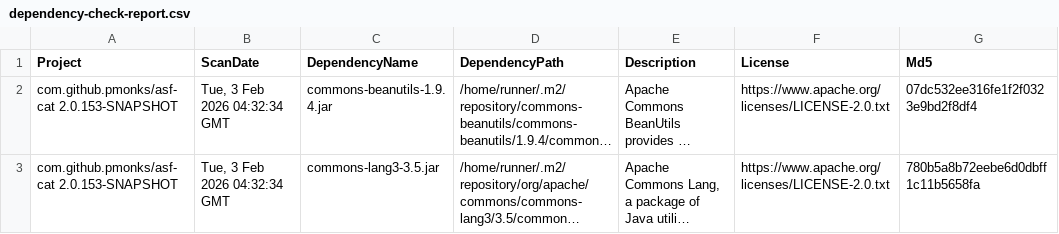
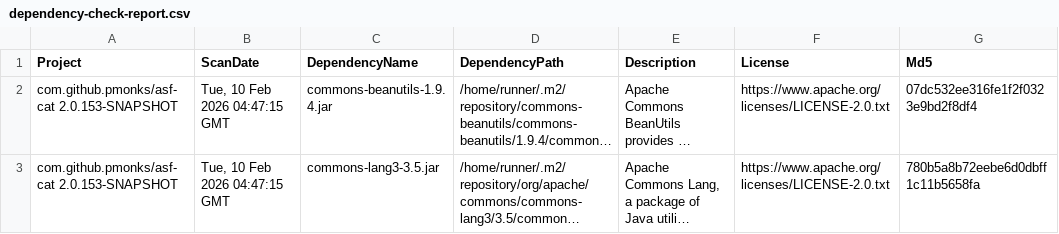
Before and after one commit to pmonks/asf-cat, a CSV file: nvd/dependency-check-report.csv, drawn as a sheet; only a part is shown; long unchanged cells end in …; the diff names each change by its address in the sheet, - before the commit and + after, or states it on an @@ line.

```diff
--- a/nvd/dependency-check-report.csv
+++ b/nvd/dependency-check-report.csv
-B2:B3 (ScanDate): Tue, 3 Feb 2026 04:32:34 GMT
+B2:B3 (ScanDate): Tue, 10 Feb 2026 04:47:15 GMT
```
Also changed, not shown: 8 other files.
